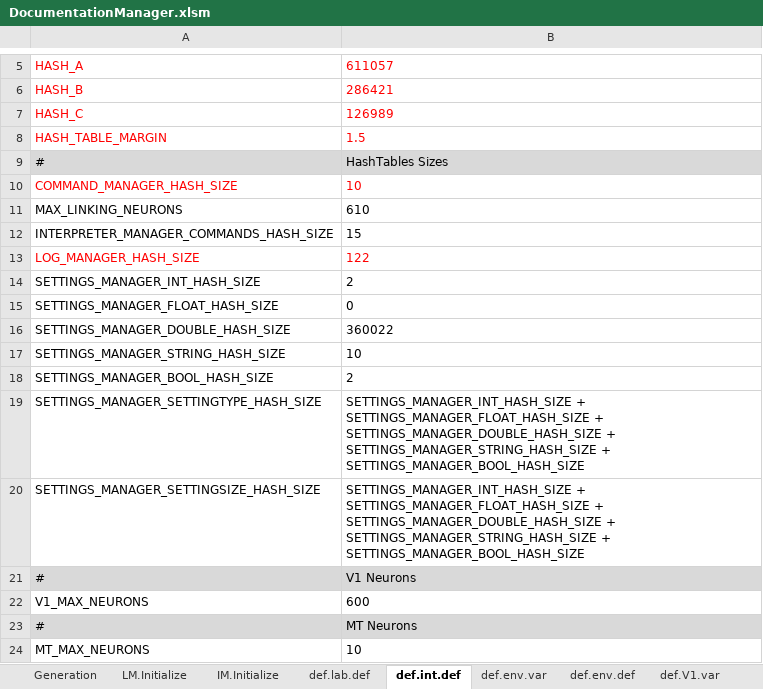
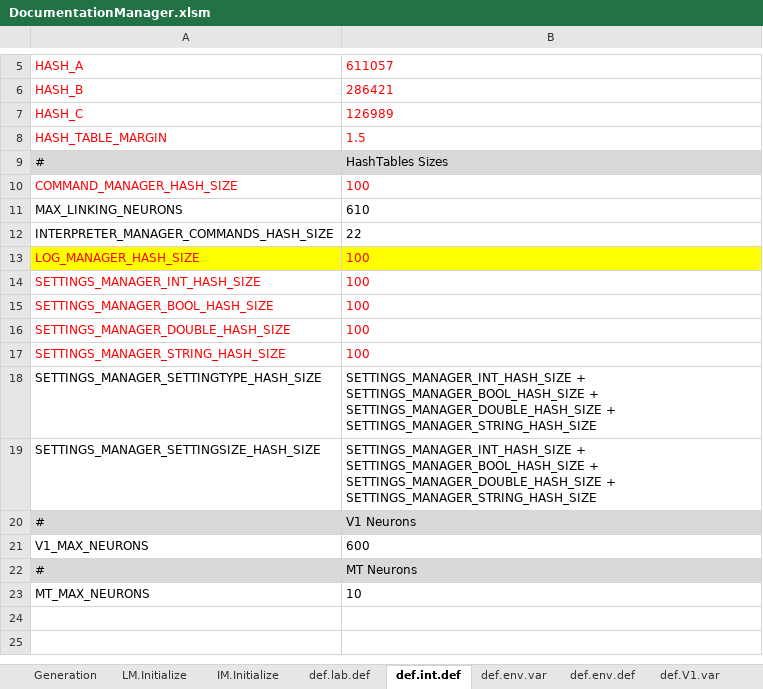
Before and after one commit to mjescobar/V1-MT, an Excel workbook: Neuronment/Documentation/DocumentationManager.xlsm, sheet def.int.def, drawn as a sheet; only a part is shown, gaps mark what is left out; values as stored, in another font and other column widths than the file's, no borders; removed rows and columns are numbered as before the commit, all else as after; the diff names each change by its address in the sheet, - before the commit and + after, or states it on an @@ line.

Commit message:
Neuronment v0.5 - NeuronType Class - NeuronType class added - Support for NeuronType added to SimulatorManager - Command new_neuron_type added to interface

```diff
--- a/Neuronment/Documentation/DocumentationManager.xlsm (sheet def.int.def)
+++ b/Neuronment/Documentation/DocumentationManager.xlsm (sheet def.int.def)
-B10: 10
+B10: 100
-B12: 15
+B12: 22
-A13:B13 fill: none
+A13:B13 fill: #FFFF00
-B13: 122
+B13: 100
-A14:B14 text colour: black
+A14:B14 text colour: #FF0000
-B14: 2
+B14: 100
-row 15: SETTINGS_MANAGER_FLOAT_HASH_SIZE | 0
+row 15: SETTINGS_MANAGER_BOOL_HASH_SIZE | 100
-A16:B17 text colour: black
+A16:B17 text colour: #FF0000
-B16: 360022
+B16: 100
-B17: 10
+B17: 100
-row 18: SETTINGS_MANAGER_BOOL_HASH_SIZE | 2
-B18:B19: SETTINGS_MANAGER_INT_HASH_SIZE + SETTINGS_MANAGER_FLOAT_HASH_SIZE + SETTINGS_MANAGER_DOUBLE_HASH_SIZE + SETTINGS_MANAGER_STRING_HASH_SIZE + SETTINGS_MANAGER_BOOL_HASH_SIZE
+B18:B19: SETTINGS_MANAGER_INT_HASH_SIZE + SETTINGS_MANAGER_BOOL_HASH_SIZE + SETTINGS_MANAGER_DOUBLE_HASH_SIZE + SETTINGS_MANAGER_STRING_HASH_SIZE
```
Also changed, not shown: sheet define.Initialize, sheet IM.Initialize, sheet LM.Initialize, sheet def.V1.var, sheet Generation, sheet def.lin.var, 3 more sheets, other sheet tabs, formulas that keep their value, 22 other files.
